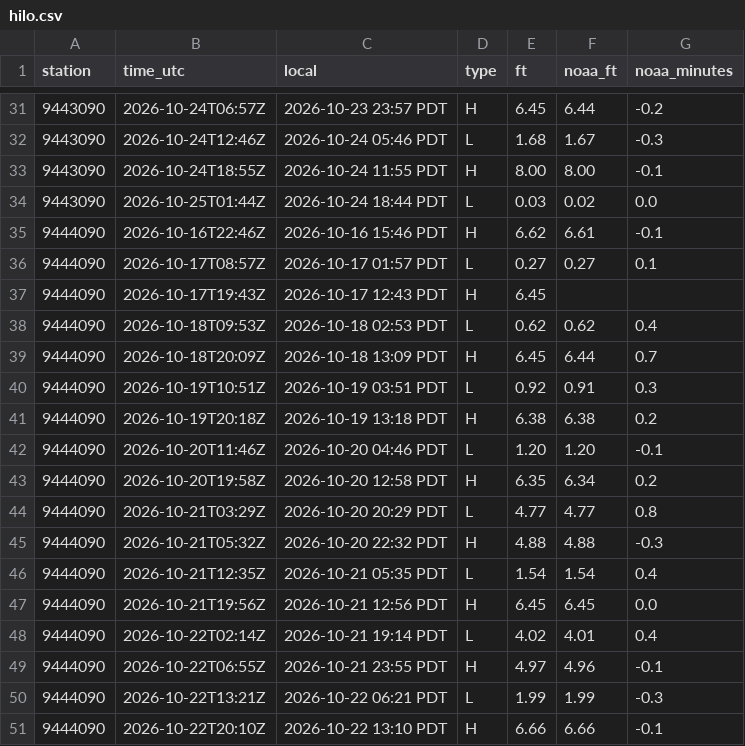
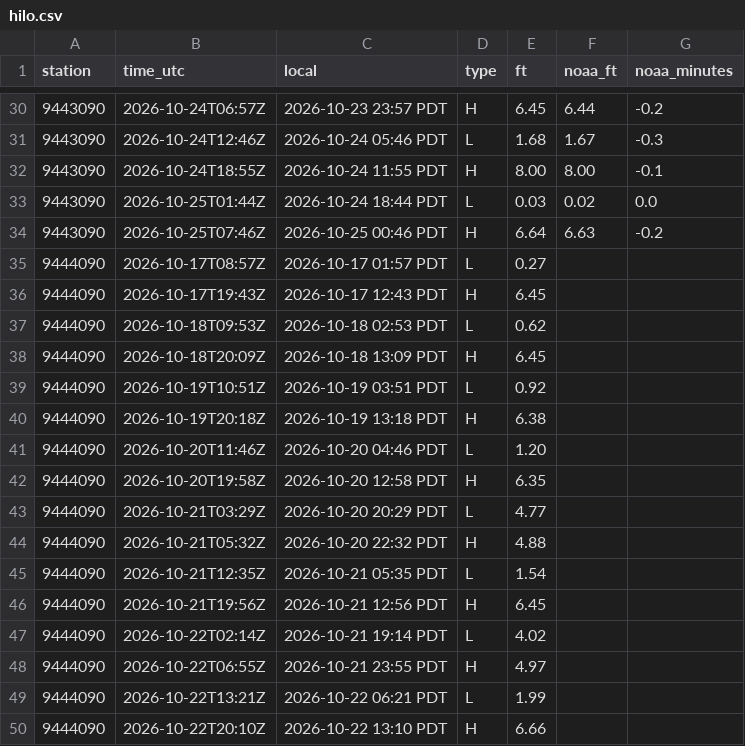
Before and after one commit to bdgroves/puget-tides, a CSV file: hilo.csv, drawn as a sheet; only a part is shown, gaps mark what is left out; the diff covers the shown part only.

```diff
--- a/hilo.csv
+++ b/hilo.csv
@@ -34,18 +33,18 @@ station,time_utc,local,type,ft,noaa_ft,noaa_minutes
 9443090,2026-10-25T01:44Z,2026-10-24 18:44 PDT,L,0.03,0.02,0.0
-9444090,2026-10-16T22:46Z,2026-10-16 15:46 PDT,H,6.62,6.61,-0.1
-9444090,2026-10-17T08:57Z,2026-10-17 01:57 PDT,L,0.27,0.27,0.1
+9443090,2026-10-25T07:46Z,2026-10-25 00:46 PDT,H,6.64,6.63,-0.2
+9444090,2026-10-17T08:57Z,2026-10-17 01:57 PDT,L,0.27,,
 9444090,2026-10-17T19:43Z,2026-10-17 12:43 PDT,H,6.45,,
-9444090,2026-10-18T09:53Z,2026-10-18 02:53 PDT,L,0.62,0.62,0.4
-9444090,2026-10-18T20:09Z,2026-10-18 13:09 PDT,H,6.45,6.44,0.7
-9444090,2026-10-19T10:51Z,2026-10-19 03:51 PDT,L,0.92,0.91,0.3
-9444090,2026-10-19T20:18Z,2026-10-19 13:18 PDT,H,6.38,6.38,0.2
-9444090,2026-10-20T11:46Z,2026-10-20 04:46 PDT,L,1.20,1.20,-0.1
-9444090,2026-10-20T19:58Z,2026-10-20 12:58 PDT,H,6.35,6.34,0.2
-9444090,2026-10-21T03:29Z,2026-10-20 20:29 PDT,L,4.77,4.77,0.8
-9444090,2026-10-21T05:32Z,2026-10-20 22:32 PDT,H,4.88,4.88,-0.3
-9444090,2026-10-21T12:35Z,2026-10-21 05:35 PDT,L,1.54,1.54,0.4
-9444090,2026-10-21T19:56Z,2026-10-21 12:56 PDT,H,6.45,6.45,0.0
-9444090,2026-10-22T02:14Z,2026-10-21 19:14 PDT,L,4.02,4.01,0.4
-9444090,2026-10-22T06:55Z,2026-10-21 23:55 PDT,H,4.97,4.96,-0.1
-9444090,2026-10-22T13:21Z,2026-10-22 06:21 PDT,L,1.99,1.99,-0.3
-9444090,2026-10-22T20:10Z,2026-10-22 13:10 PDT,H,6.66,6.66,-0.1
+9444090,2026-10-18T09:53Z,2026-10-18 02:53 PDT,L,0.62,,
+9444090,2026-10-18T20:09Z,2026-10-18 13:09 PDT,H,6.45,,
+9444090,2026-10-19T10:51Z,2026-10-19 03:51 PDT,L,0.92,,
+9444090,2026-10-19T20:18Z,2026-10-19 13:18 PDT,H,6.38,,
+9444090,2026-10-20T11:46Z,2026-10-20 04:46 PDT,L,1.20,,
+9444090,2026-10-20T19:58Z,2026-10-20 12:58 PDT,H,6.35,,
+9444090,2026-10-21T03:29Z,2026-10-20 20:29 PDT,L,4.77,,
+9444090,2026-10-21T05:32Z,2026-10-20 22:32 PDT,H,4.88,,
+9444090,2026-10-21T12:35Z,2026-10-21 05:35 PDT,L,1.54,,
+9444090,2026-10-21T19:56Z,2026-10-21 12:56 PDT,H,6.45,,
+9444090,2026-10-22T02:14Z,2026-10-21 19:14 PDT,L,4.02,,
+9444090,2026-10-22T06:55Z,2026-10-21 23:55 PDT,H,4.97,,
+9444090,2026-10-22T13:21Z,2026-10-22 06:21 PDT,L,1.99,,
+9444090,2026-10-22T20:10Z,2026-10-22 13:10 PDT,H,6.66,,
```
Also changed, not shown: 7 added rows, 7 removed rows and 18 edited cells elsewhere in this file, datums.csv, harcon.csv, 7 other files.
